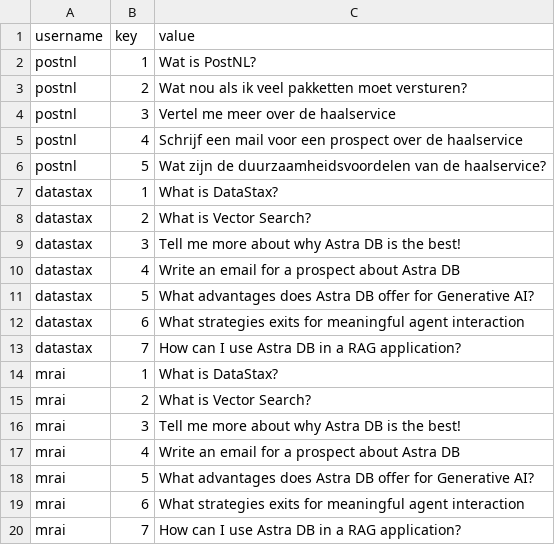
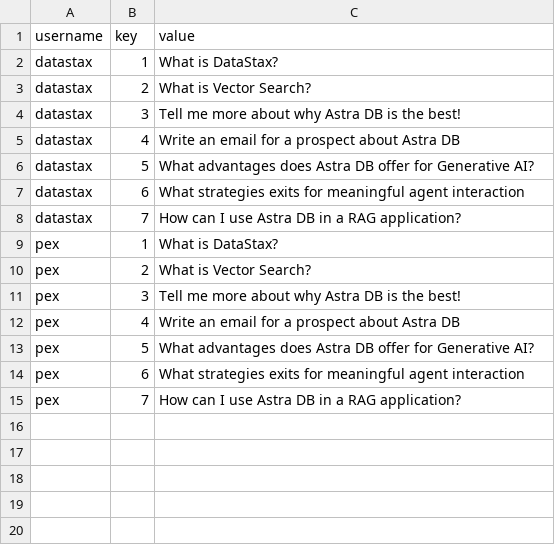
Before and after one commit to mangatrai/datastax-qna-chatbot, a CSV file: rails.csv, drawn as a sheet.

```diff
--- a/rails.csv
+++ b/rails.csv
@@ -1,7 +1,2 @@
 username,key,value
-postnl,1,Wat is PostNL?
-postnl,2,Wat nou als ik veel pakketten moet versturen?
-postnl,3,Vertel me meer over de haalservice
-postnl,4,Schrijf een mail voor een prospect over de haalservice
-postnl,5,Wat zijn de duurzaamheidsvoordelen van de haalservice?
 datastax,1,What is DataStax?
@@ -13,8 +8,8 @@ datastax,6,What strategies exits for meaningful agent interaction
 datastax,7,How can I use Astra DB in a RAG application?
-mrai,1,What is DataStax?
-mrai,2,What is Vector Search?
-mrai,3,Tell me more about why Astra DB is the best!
-mrai,4,Write an email for a prospect about Astra DB
-mrai,5,What advantages does Astra DB offer for Generative AI?
-mrai,6,What strategies exits for meaningful agent interaction
-mrai,7,How can I use Astra DB in a RAG application?
+pex,1,What is DataStax?
+pex,2,What is Vector Search?
+pex,3,Tell me more about why Astra DB is the best!
+pex,4,Write an email for a prospect about Astra DB
+pex,5,What advantages does Astra DB offer for Generative AI?
+pex,6,What strategies exits for meaningful agent interaction
+pex,7,How can I use Astra DB in a RAG application?
```
Also changed, not shown: localization.csv, 6 other files.
